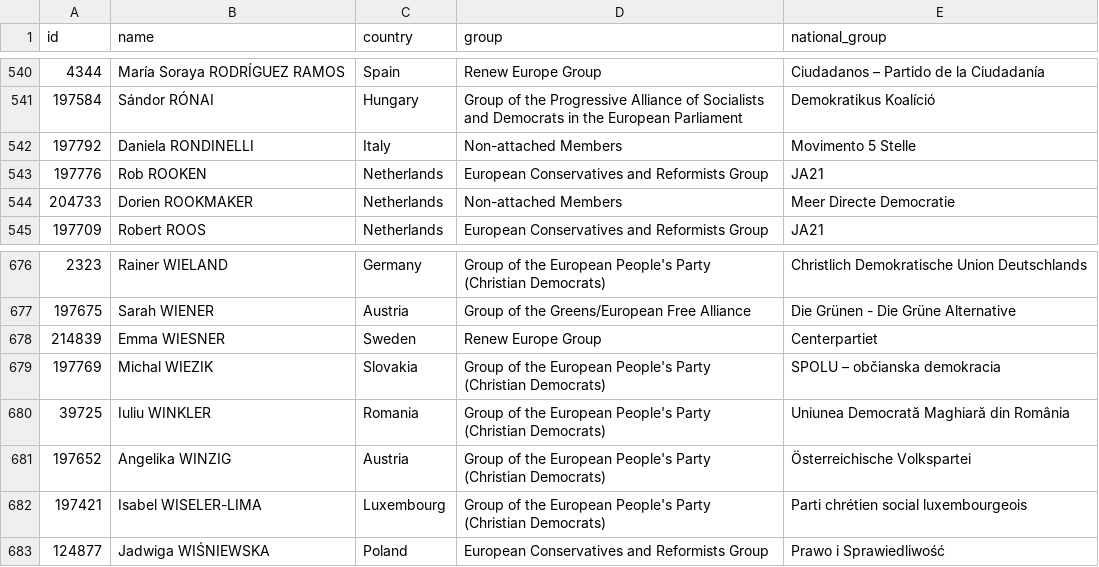
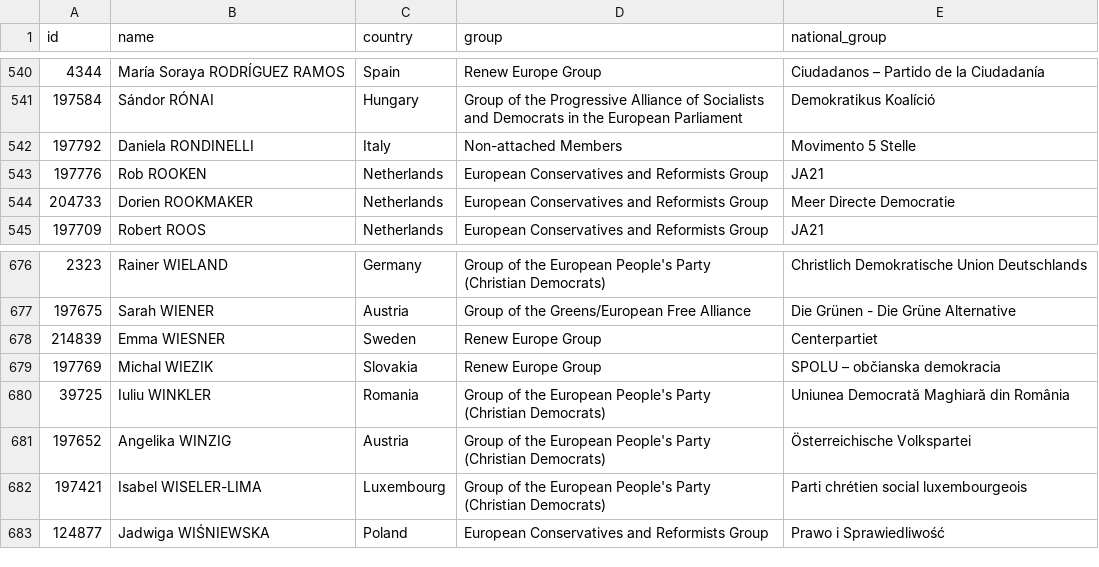
Before and after one commit to every-politician-scrapers/european-parliament, a CSV file: data/official.csv, drawn as a sheet; only a part is shown, gaps mark what is left out.

```diff
--- a/data/official.csv
+++ b/data/official.csv
@@ -543,3 +543,3 @@ id,name,country,group,national_group
 197776,Rob ROOKEN,Netherlands,European Conservatives and Reformists Group,JA21
-204733,Dorien ROOKMAKER,Netherlands,Non-attached Members,Meer Directe Democratie
+204733,Dorien ROOKMAKER,Netherlands,European Conservatives and Reformists Group,Meer Directe Democratie
 197709,Robert ROOS,Netherlands,European Conservatives and Reformists Group,JA21
@@ -678,3 +678,3 @@ id,name,country,group,national_group
 214839,Emma WIESNER,Sweden,Renew Europe Group,Centerpartiet
-197769,Michal WIEZIK,Slovakia,Group of the European People's Party (Christian Democrats),SPOLU – občianska demokracia
+197769,Michal WIEZIK,Slovakia,Renew Europe Group,SPOLU – občianska demokracia
 39725,Iuliu WINKLER,Romania,Group of the European People's Party (Christian Democrats),Uniunea Democrată Maghiară din România
```
